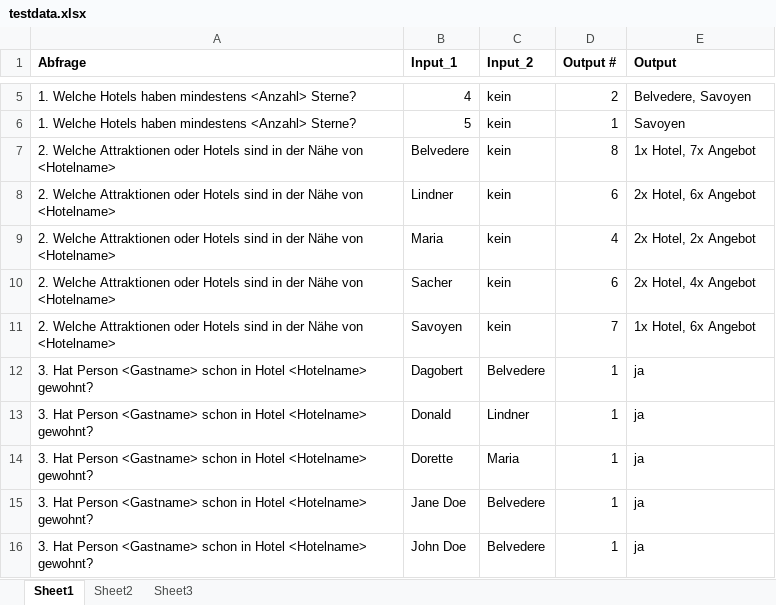
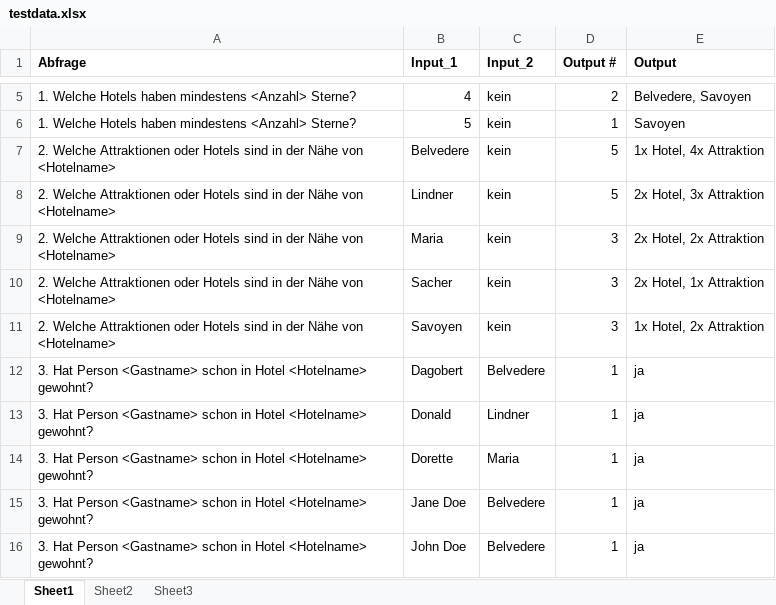
Before and after one commit to flomotlik/semanticWeb09-10, an Excel workbook: abgabe1/doc/testdata.xlsx, sheet Sheet1, drawn as a sheet; only a part is shown, gaps mark what is left out; values as stored, in another font and other column widths than the file's, no borders; the diff names each change by its address in the sheet, - before the commit and + after, or states it on an @@ line.

```diff
--- a/abgabe1/doc/testdata.xlsx (sheet Sheet1)
+++ b/abgabe1/doc/testdata.xlsx (sheet Sheet1)
-D7 (Output #): 8
+D7 (Output #): 5
-E7 (Output): 1x Hotel, 7x Angebot
+E7 (Output): 1x Hotel, 4x Attraktion
-D8 (Output #): 6
+D8 (Output #): 5
-E8 (Output): 2x Hotel, 6x Angebot
+E8 (Output): 2x Hotel, 3x Attraktion
-D9 (Output #): 4
+D9 (Output #): 3
-E9 (Output): 2x Hotel, 2x Angebot
+E9 (Output): 2x Hotel, 2x Attraktion
-D10 (Output #): 6
+D10 (Output #): 3
-E10 (Output): 2x Hotel, 4x Angebot
+E10 (Output): 2x Hotel, 1x Attraktion
-D11 (Output #): 7
+D11 (Output #): 3
-E11 (Output): 1x Hotel, 6x Angebot
+E11 (Output): 1x Hotel, 2x Attraktion
```
Also changed, not shown: 3 other files.
